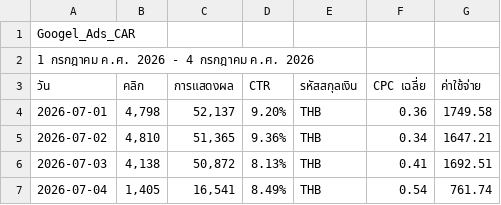
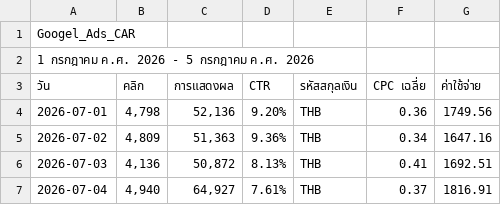
Before and after one commit to solar-film/mkt, a CSV file: Google Ads/Googel_Ads_CAR.csv, drawn as a sheet.

```diff
--- a/Google Ads/Googel_Ads_CAR.csv
+++ b/Google Ads/Googel_Ads_CAR.csv
@@ -1,7 +1,7 @@
 Googel_Ads_CAR
-1 กรกฎาคม ค.ศ. 2026 - 4 กรกฎาคม ค.ศ. 2026
+1 กรกฎาคม ค.ศ. 2026 - 5 กรกฎาคม ค.ศ. 2026
 วัน,คลิก,การแสดงผล,CTR,รหัสสกุลเงิน,CPC เฉลี่ย,ค่าใช้จ่าย
-2026-07-01,"4,798","52,137",9.20%,THB,0.36,1749.58
-2026-07-02,"4,810","51,365",9.36%,THB,0.34,1647.21
-2026-07-03,"4,138","50,872",8.13%,THB,0.41,1692.51
-2026-07-04,"1,405","16,541",8.49%,THB,0.54,761.74
+2026-07-01,"4,798","52,136",9.20%,THB,0.36,1749.56
+2026-07-02,"4,809","51,363",9.36%,THB,0.34,1647.16
+2026-07-03,"4,136","50,872",8.13%,THB,0.41,1692.51
+2026-07-04,"4,940","64,927",7.61%,THB,0.37,1816.91
```
Also changed, not shown: Google Ads/Googel_Ads_MHL.csv, Google Ads/Google Ads-GFS.csv, 1 other file.
